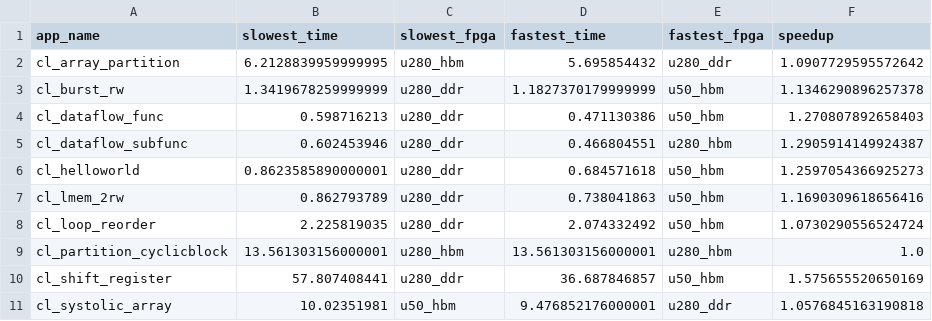
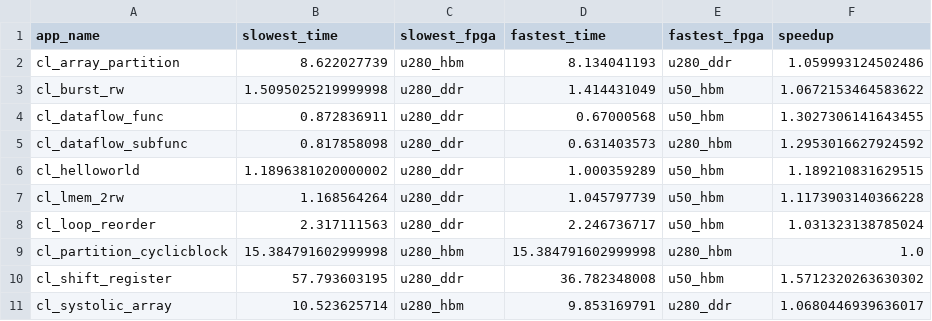
Before and after one commit to TUM-DSE/proteus-eval, a CSV file: data/speedup-scheduler-unlimited.csv, drawn as a sheet; only a part is shown; the diff covers the shown part only.

Commit message:
Update data (cl_wide_mem_rw slow now 300 MHz)

```diff
--- a/data/speedup-scheduler-unlimited.csv
+++ b/data/speedup-scheduler-unlimited.csv
@@ -1,11 +1,11 @@
 app_name,slowest_time,slowest_fpga,fastest_time,fastest_fpga,speedup
-cl_array_partition,6.2128839959999995,u280_hbm,5.695854432,u280_ddr,1.0907729595572642
-cl_burst_rw,1.3419678259999999,u280_ddr,1.1827370179999999,u50_hbm,1.1346290896257378
-cl_dataflow_func,0.598716213,u280_ddr,0.471130386,u50_hbm,1.270807892658403
-cl_dataflow_subfunc,0.602453946,u280_ddr,0.466804551,u280_hbm,1.2905914149924387
-cl_helloworld,0.8623585890000001,u280_ddr,0.684571618,u50_hbm,1.2597054366925273
-cl_lmem_2rw,0.862793789,u280_ddr,0.738041863,u50_hbm,1.1690309618656416
-cl_loop_reorder,2.225819035,u280_ddr,2.074332492,u50_hbm,1.0730290556524724
-cl_partition_cyclicblock,13.561303156000001,u280_hbm,13.561303156000001,u280_hbm,1.0
-cl_shift_register,57.807408441,u280_ddr,36.687846857,u50_hbm,1.575655520650169
-cl_systolic_array,10.02351981,u50_hbm,9.476852176000001,u280_ddr,1.0576845163190818
+cl_array_partition,8.622027739,u280_hbm,8.134041193,u280_ddr,1.059993124502486
+cl_burst_rw,1.5095025219999998,u280_ddr,1.414431049,u50_hbm,1.0672153464583622
+cl_dataflow_func,0.872836911,u280_ddr,0.67000568,u50_hbm,1.3027306141643455
+cl_dataflow_subfunc,0.817858098,u280_ddr,0.631403573,u280_hbm,1.2953016627924592
+cl_helloworld,1.1896381020000002,u280_ddr,1.000359289,u50_hbm,1.189210831629515
+cl_lmem_2rw,1.168564264,u280_ddr,1.045797739,u50_hbm,1.1173903140366228
+cl_loop_reorder,2.317111563,u280_ddr,2.246736717,u50_hbm,1.031323138785024
+cl_partition_cyclicblock,15.384791602999998,u280_hbm,15.384791602999998,u280_hbm,1.0
+cl_shift_register,57.793603195,u280_ddr,36.782348008,u50_hbm,1.5712320263630302
+cl_systolic_array,10.523625714,u280_hbm,9.853169791,u280_ddr,1.0680446939636017
```
Also changed, not shown: 16 edited cells elsewhere in this file, data/speedup-best-unlimited.csv, data/speedup-freq-unlimited.csv, 22 other files.
